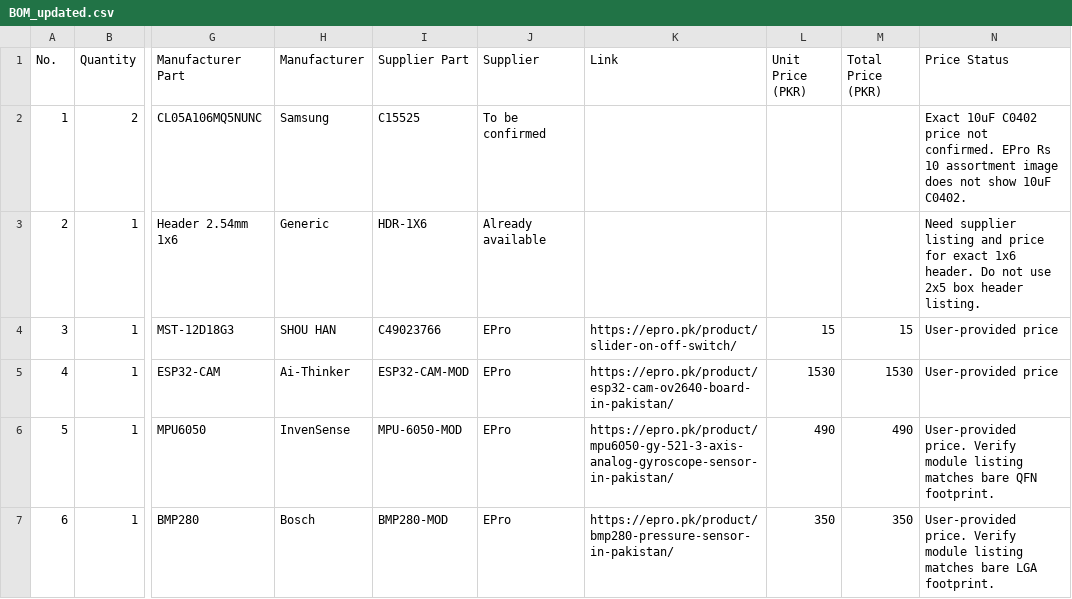
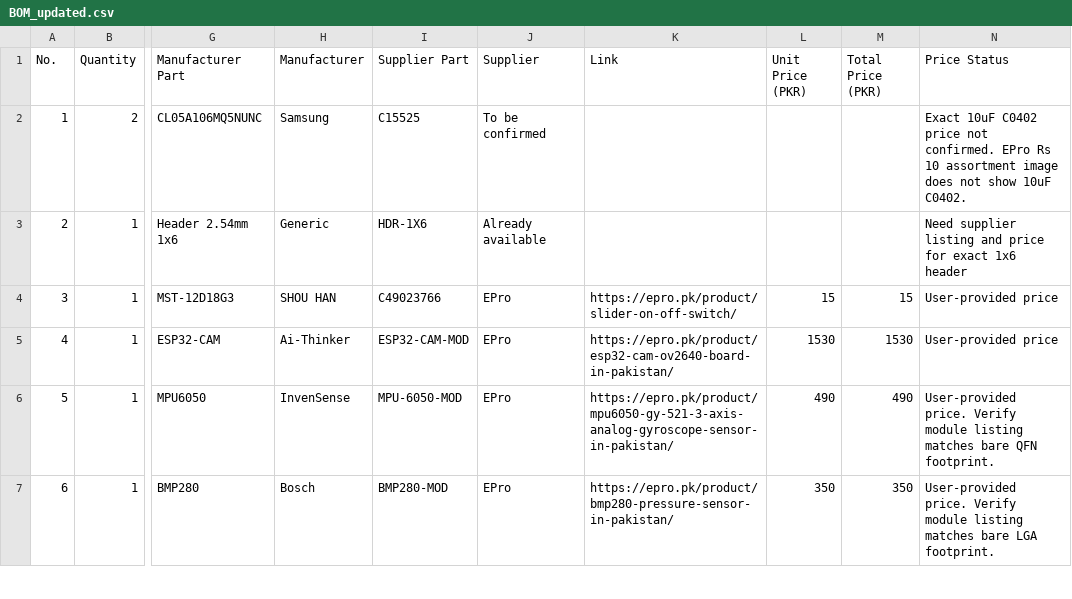
Before and after one commit to rafay-os/1U-CubeSat, a CSV file: BOM_updated.csv, drawn as a sheet; only a part is shown, gaps mark what is left out; the diff names each change by its address in the sheet, - before the commit and + after, or states it on an @@ line.

Commit message:
Update BOM_updated.csv

```diff
--- a/BOM_updated.csv
+++ b/BOM_updated.csv
-N3 (Price Status): …exact 1x6 header. Do not use 2x5 box header listing.
+N3 (Price Status): …exact 1x6 header
```
